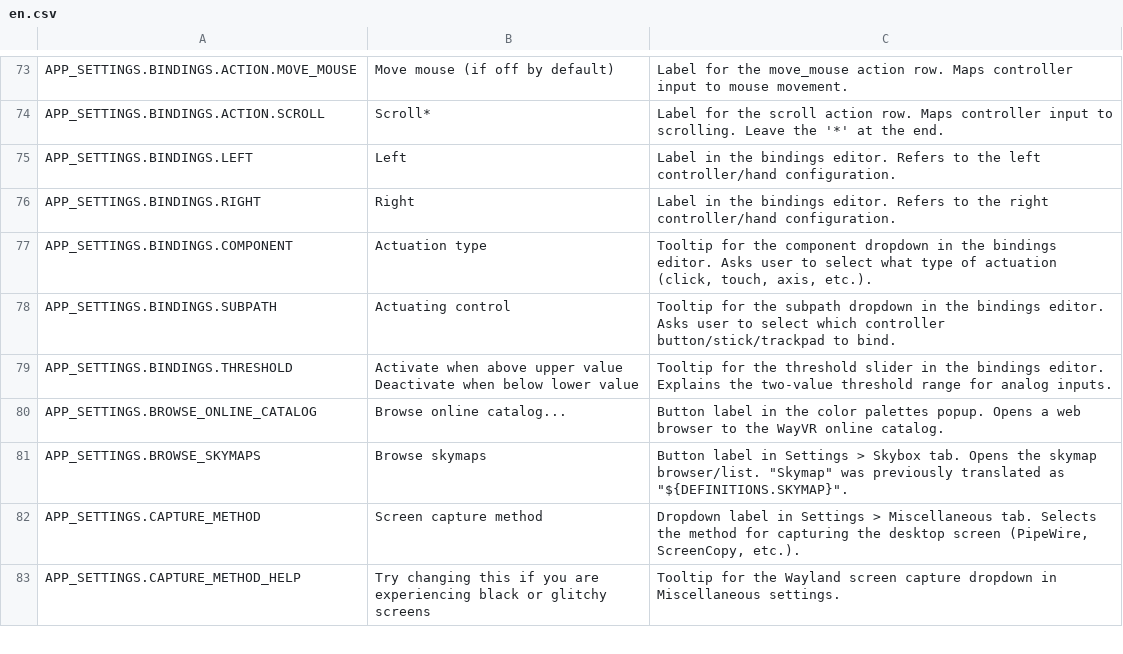
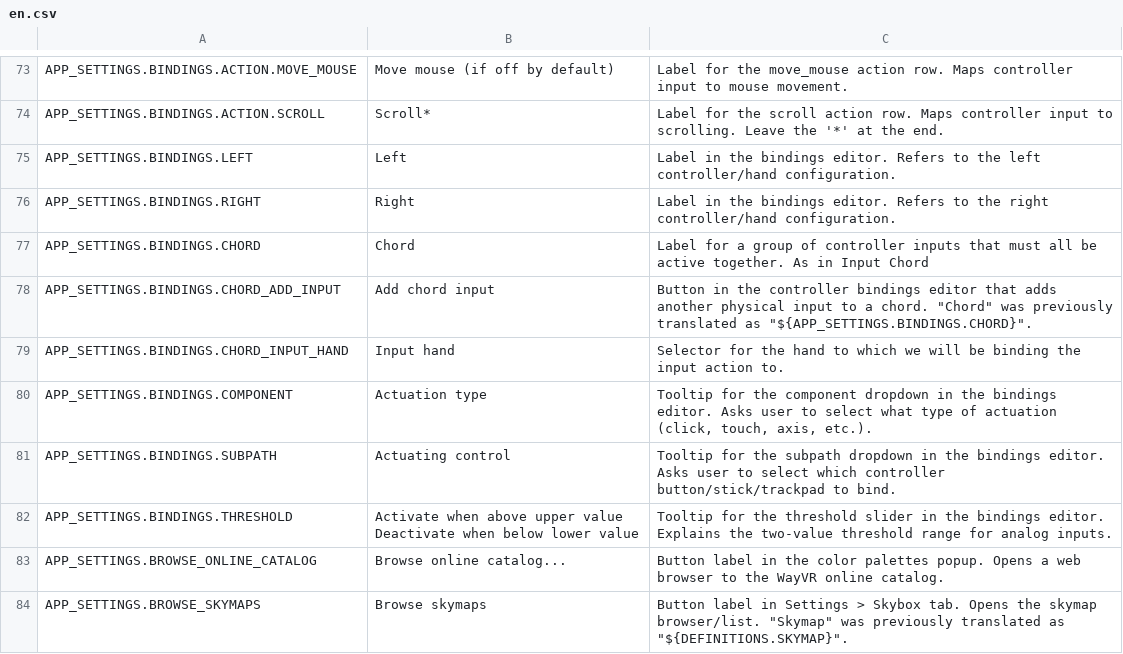
Before and after one commit to KenaiTheWolf/wayvr-fr, a CSV file: dash-frontend/assets/lang/en.csv, drawn as a sheet; only a part is shown, gaps mark what is left out; the shorter side is filled out with more unchanged rows.

Commit message:
openxr: binding chords support, update frame controller as per

```diff
--- a/dash-frontend/assets/lang/en.csv
+++ b/dash-frontend/assets/lang/en.csv
@@ -76,2 +76,5 @@ APP_SETTINGS.BINDINGS.LEFT,Left,Label in the bindings editor. Refers to the left
 APP_SETTINGS.BINDINGS.RIGHT,Right,Label in the bindings editor. Refers to the right controller/hand configuration.
+APP_SETTINGS.BINDINGS.CHORD,Chord,Label for a group of controller inputs that must all be active together. As in Input Chord
+APP_SETTINGS.BINDINGS.CHORD_ADD_INPUT,Add chord input,"Button in the controller bindings editor that adds another physical input to a chord. ""Chord"" was previously translated as ""${APP_SETTINGS.BINDINGS.CHORD}""."
+APP_SETTINGS.BINDINGS.CHORD_INPUT_HAND,Input hand,"Selector for the hand to which we will be binding the input action to."
 APP_SETTINGS.BINDINGS.COMPONENT,Actuation type,"Tooltip for the component dropdown in the bindings editor. Asks user to select what type of actuation (click, touch, axis, etc.)."
```
Also changed, not shown: 12 other files.
